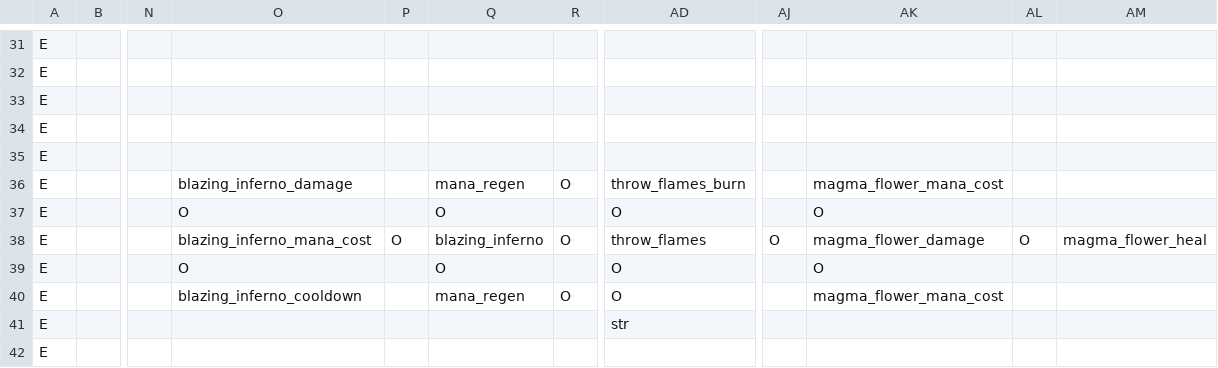
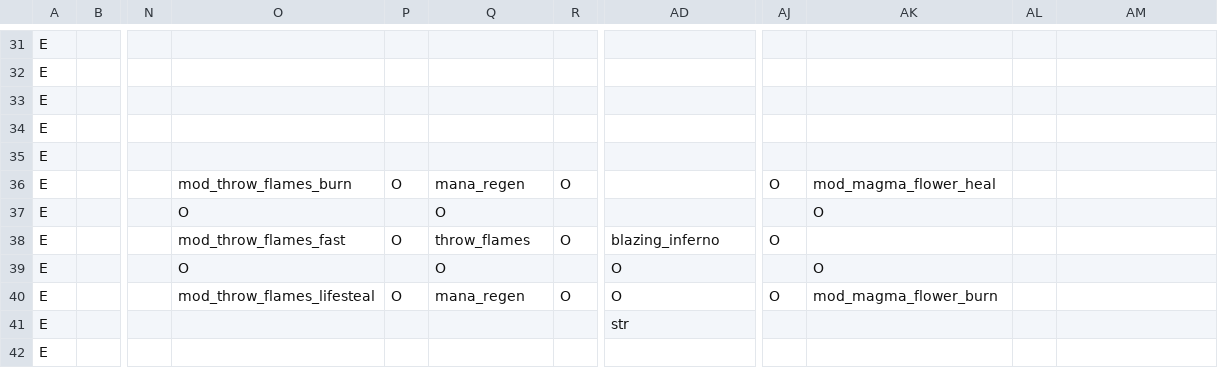
Before and after one commit to RobertSkalko/Age-of-Exile, a CSV file: src/main/resources/data/mmorpg/spell_school/fire.csv, drawn as a sheet; only a part is shown, gaps mark what is left out; the diff names each change by its address in the sheet, - before the commit and + after, or states it on an @@ line.

Commit message:
fire done,  added missing perentity tooltips

```diff
--- a/src/main/resources/data/mmorpg/spell_school/fire.csv
+++ b/src/main/resources/data/mmorpg/spell_school/fire.csv
-O36: blazing_inferno_damage
+O36: mod_throw_flames_burn
-P36: (empty)
+P36: O
-AD36: throw_flames_burn
+AD36: (empty)
-AJ36: (empty)
+AJ36: O
-AK36: magma_flower_mana_cost
+AK36: mod_magma_flower_heal
-AD37: O
+AD37: (empty)
-O38: blazing_inferno_mana_cost
+O38: mod_throw_flames_fast
-Q38: blazing_inferno
+Q38: throw_flames
-AD38: throw_flames
+AD38: blazing_inferno
-AK38: magma_flower_damage
+AK38: (empty)
-AL38: O
+AL38: (empty)
-AM38: magma_flower_heal
+AM38: (empty)
-O40: blazing_inferno_cooldown
+O40: mod_throw_flames_lifesteal
-P40: (empty)
+P40: O
-AJ40: (empty)
+AJ40: O
-AK40: magma_flower_mana_cost
+AK40: mod_magma_flower_burn
```
Also changed, not shown: 10 other files.
